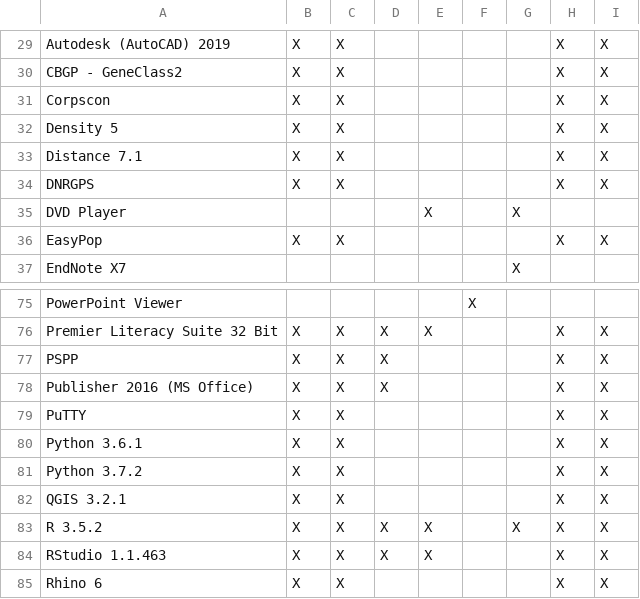
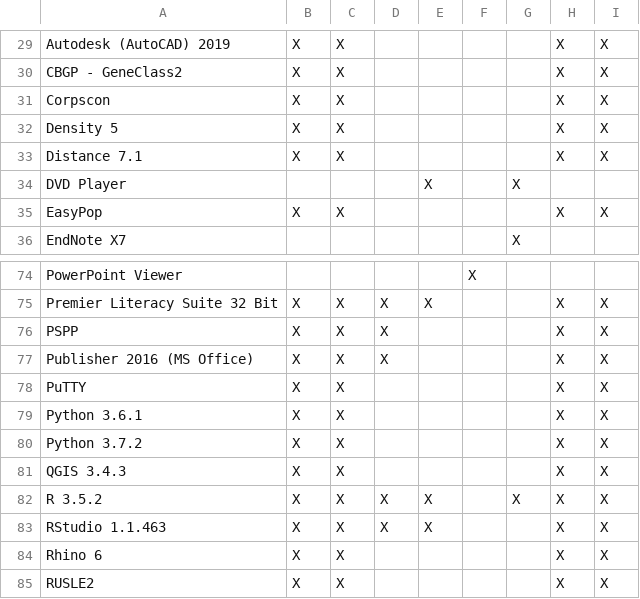
Before and after one commit to cul-it/mann-softwarelist-csv, a CSV file: softwarelist.csv, drawn as a sheet; only a part is shown, gaps mark what is left out; the shorter side is filled out with more unchanged rows.

Commit message:
Updated version of QGIS
...and deleted DNRGPS as per Keith's request.

```diff
--- a/softwarelist.csv
+++ b/softwarelist.csv
@@ -33,3 +33,2 @@ Density 5, X, X,,,,, X, X
 Distance 7.1, X, X,,,,, X, X
-DNRGPS, X, X,,,,, X, X
 DVD Player,,,, X,, X,,
@@ -81,3 +80,3 @@ Python 3.6.1, X, X,,,,, X, X
 Python 3.7.2, X, X,,,,, X, X
-QGIS 3.2.1, X, X,,,,, X, X
+QGIS 3.4.3, X, X,,,,, X, X
 R 3.5.2, X, X, X, X,, X, X, X
```
